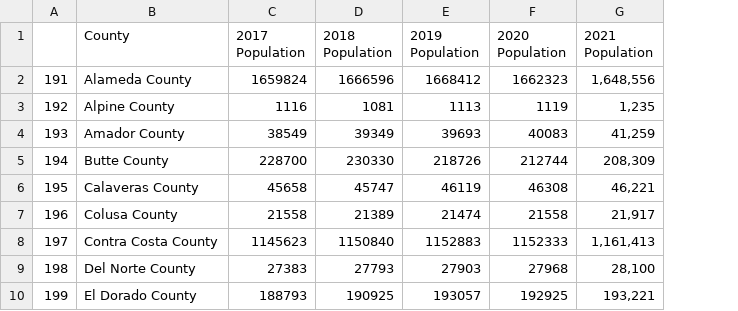
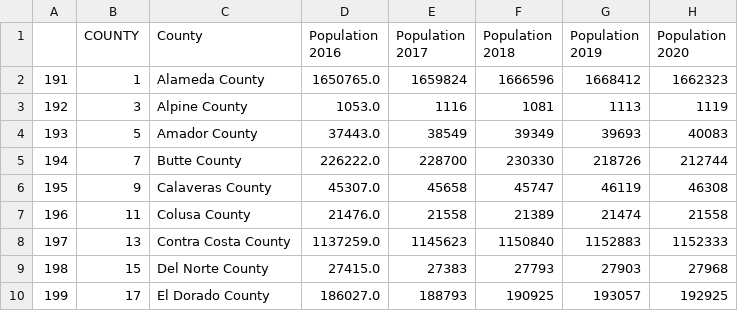
Before and after one commit to jowsik/Project1, a CSV file: califpop_df.csv, drawn as a sheet; only a part is shown; removed rows and columns are numbered as before the commit, all else as after; the diff names each change by its address in the sheet, - before the commit and + after, or states it on an @@ line.

```diff
--- a/califpop_df.csv
+++ b/califpop_df.csv
+column B (COUNTY), rows 2-10: 1 | 3 | 5 | 7 | 9 | 11 | 13 | 15 | 17
+column D (Population 2016), rows 2-10: 1650765.0 | 1053.0 | 37443.0 | 226222.0 | 45307.0 | 21476.0 | 1137259.0 | 27415.0 | 186027.0
-column G (2021 Population), rows 2-10: 1,648,556 | 1,235 | 41,259 | 208,309 | 46,221 | 21,917 | 1,161,413 | 28,100 | 193,221
-E1: 2017 Population
+E1: Population 2017
-F1: 2018 Population
+F1: Population 2018
-G1: 2019 Population
+G1: Population 2019
-H1: 2020 Population
+H1: Population 2020
```
Also changed, not shown: crime_per_capita_df.csv, 5 other files.
